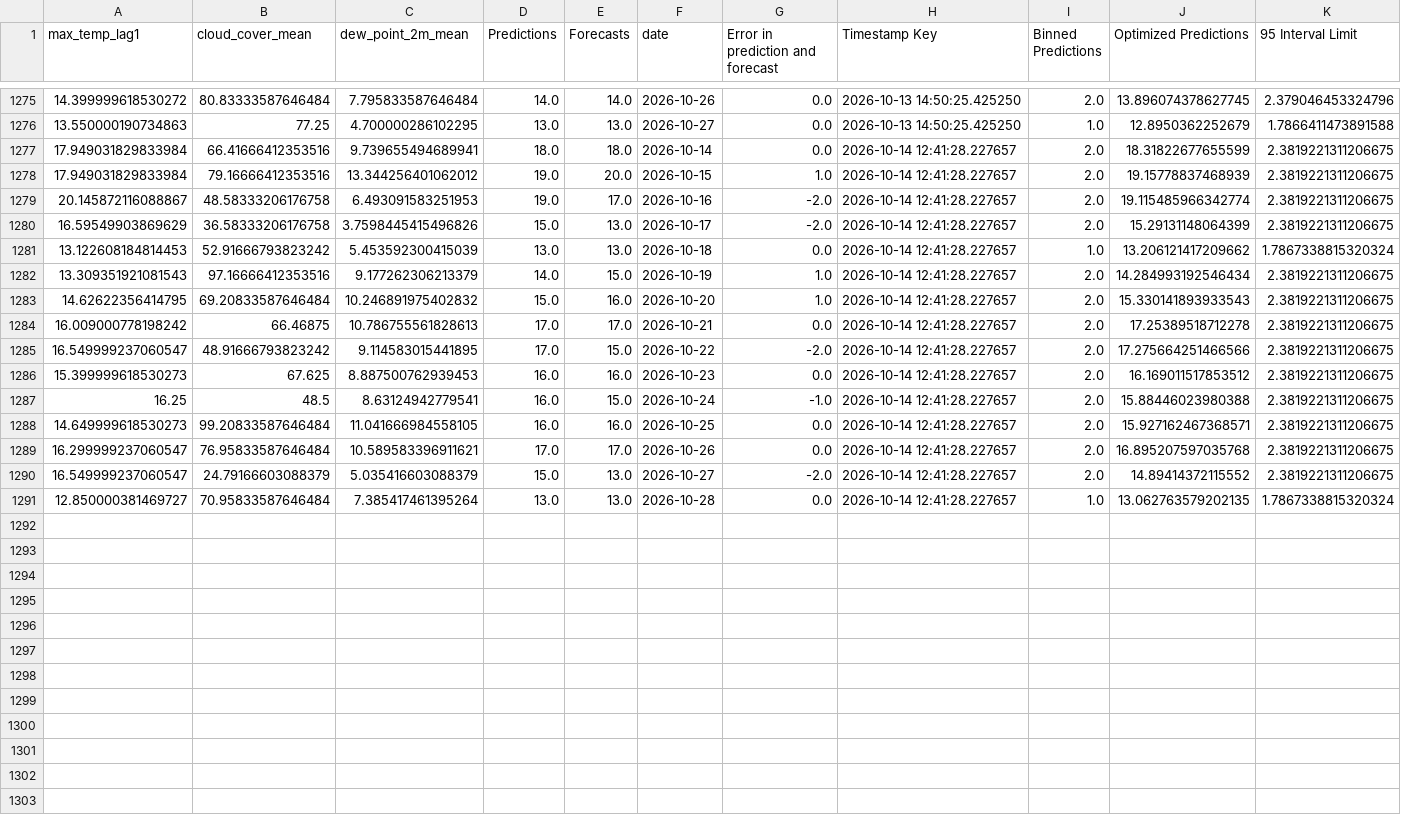
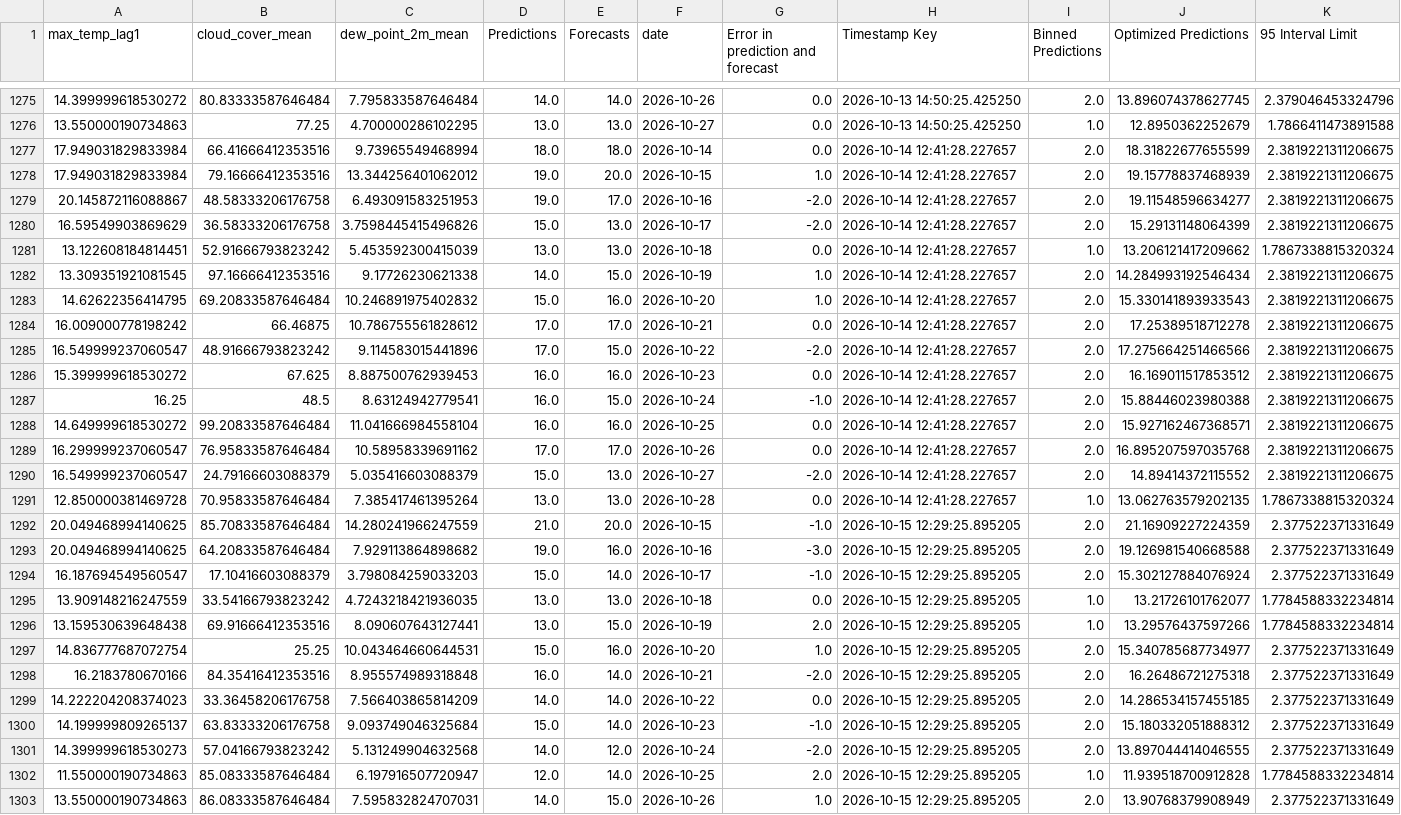
Before and after one commit to nitheshsrb/Fundamentals, a CSV file: weather_data/data/Historic_predictions.csv, drawn as a sheet; only a part is shown, gaps mark what is left out; the diff covers the shown part only.

```diff
--- a/weather_data/data/Historic_predictions.csv
+++ b/weather_data/data/Historic_predictions.csv
@@ -1276,16 +1276,28 @@ max_temp_lag1,cloud_cover_mean,dew_point_2m_mean,Predictions,Forecasts,date,Erro
 13.550000190734863,77.25,4.700000286102295,13.0,13.0,2026-10-27,0.0,2026-10-13 14:50:25.425250,1.0,12.8950362252679,1.7866411473891588
-17.949031829833984,66.41666412353516,9.739655494689941,18.0,18.0,2026-10-14,0.0,2026-10-14 12:41:28.227657,2.0,18.31822677655599,2.3819221311206675
+17.949031829833984,66.41666412353516,9.73965549468994,18.0,18.0,2026-10-14,0.0,2026-10-14 12:41:28.227657,2.0,18.31822677655599,2.3819221311206675
 17.949031829833984,79.16666412353516,13.344256401062012,19.0,20.0,2026-10-15,1.0,2026-10-14 12:41:28.227657,2.0,19.15778837468939,2.3819221311206675
-20.145872116088867,48.58333206176758,6.493091583251953,19.0,17.0,2026-10-16,-2.0,2026-10-14 12:41:28.227657,2.0,19.115485966342774,2.3819221311206675
+20.145872116088867,48.58333206176758,6.493091583251953,19.0,17.0,2026-10-16,-2.0,2026-10-14 12:41:28.227657,2.0,19.11548596634277,2.3819221311206675
 16.59549903869629,36.58333206176758,3.7598445415496826,15.0,13.0,2026-10-17,-2.0,2026-10-14 12:41:28.227657,2.0,15.29131148064399,2.3819221311206675
-13.122608184814453,52.91666793823242,5.453592300415039,13.0,13.0,2026-10-18,0.0,2026-10-14 12:41:28.227657,1.0,13.206121417209662,1.7867338815320324
-13.309351921081543,97.16666412353516,9.177262306213379,14.0,15.0,2026-10-19,1.0,2026-10-14 12:41:28.227657,2.0,14.284993192546434,2.3819221311206675
+13.122608184814451,52.91666793823242,5.453592300415039,13.0,13.0,2026-10-18,0.0,2026-10-14 12:41:28.227657,1.0,13.206121417209662,1.7867338815320324
+13.309351921081545,97.16666412353516,9.17726230621338,14.0,15.0,2026-10-19,1.0,2026-10-14 12:41:28.227657,2.0,14.284993192546434,2.3819221311206675
 14.62622356414795,69.20833587646484,10.246891975402832,15.0,16.0,2026-10-20,1.0,2026-10-14 12:41:28.227657,2.0,15.330141893933543,2.3819221311206675
-16.009000778198242,66.46875,10.786755561828613,17.0,17.0,2026-10-21,0.0,2026-10-14 12:41:28.227657,2.0,17.25389518712278,2.3819221311206675
-16.549999237060547,48.91666793823242,9.114583015441895,17.0,15.0,2026-10-22,-2.0,2026-10-14 12:41:28.227657,2.0,17.275664251466566,2.3819221311206675
-15.399999618530273,67.625,8.887500762939453,16.0,16.0,2026-10-23,0.0,2026-10-14 12:41:28.227657,2.0,16.169011517853512,2.3819221311206675
+16.009000778198242,66.46875,10.786755561828612,17.0,17.0,2026-10-21,0.0,2026-10-14 12:41:28.227657,2.0,17.25389518712278,2.3819221311206675
+16.549999237060547,48.91666793823242,9.114583015441896,17.0,15.0,2026-10-22,-2.0,2026-10-14 12:41:28.227657,2.0,17.275664251466566,2.3819221311206675
+15.399999618530272,67.625,8.887500762939453,16.0,16.0,2026-10-23,0.0,2026-10-14 12:41:28.227657,2.0,16.169011517853512,2.3819221311206675
 16.25,48.5,8.63124942779541,16.0,15.0,2026-10-24,-1.0,2026-10-14 12:41:28.227657,2.0,15.88446023980388,2.3819221311206675
-14.649999618530273,99.20833587646484,11.041666984558105,16.0,16.0,2026-10-25,0.0,2026-10-14 12:41:28.227657,2.0,15.927162467368571,2.3819221311206675
-16.299999237060547,76.95833587646484,10.589583396911621,17.0,17.0,2026-10-26,0.0,2026-10-14 12:41:28.227657,2.0,16.895207597035768,2.3819221311206675
+14.649999618530272,99.20833587646484,11.041666984558104,16.0,16.0,2026-10-25,0.0,2026-10-14 12:41:28.227657,2.0,15.927162467368571,2.3819221311206675
+16.299999237060547,76.95833587646484,10.58958339691162,17.0,17.0,2026-10-26,0.0,2026-10-14 12:41:28.227657,2.0,16.895207597035768,2.3819221311206675
 16.549999237060547,24.79166603088379,5.035416603088379,15.0,13.0,2026-10-27,-2.0,2026-10-14 12:41:28.227657,2.0,14.89414372115552,2.3819221311206675
-12.850000381469727,70.95833587646484,7.385417461395264,13.0,13.0,2026-10-28,0.0,2026-10-14 12:41:28.227657,1.0,13.062763579202135,1.7867338815320324
+12.850000381469728,70.95833587646484,7.385417461395264,13.0,13.0,2026-10-28,0.0,2026-10-14 12:41:28.227657,1.0,13.062763579202135,1.7867338815320324
+20.049468994140625,85.70833587646484,14.280241966247559,21.0,20.0,2026-10-15,-1.0,2026-10-15 12:29:25.895205,2.0,21.16909227224359,2.377522371331649
+20.049468994140625,64.20833587646484,7.929113864898682,19.0,16.0,2026-10-16,-3.0,2026-10-15 12:29:25.895205,2.0,19.126981540668588,2.377522371331649
+16.187694549560547,17.10416603088379,3.798084259033203,15.0,14.0,2026-10-17,-1.0,2026-10-15 12:29:25.895205,2.0,15.302127884076924,2.377522371331649
+13.909148216247559,33.54166793823242,4.7243218421936035,13.0,13.0,2026-10-18,0.0,2026-10-15 12:29:25.895205,1.0,13.21726101762077,1.7784588332234814
+13.159530639648438,69.91666412353516,8.090607643127441,13.0,15.0,2026-10-19,2.0,2026-10-15 12:29:25.895205,1.0,13.29576437597266,1.7784588332234814
+14.836777687072754,25.25,10.043464660644531,15.0,16.0,2026-10-20,1.0,2026-10-15 12:29:25.895205,2.0,15.340785687734977,2.377522371331649
+16.2183780670166,84.35416412353516,8.955574989318848,16.0,14.0,2026-10-21,-2.0,2026-10-15 12:29:25.895205,2.0,16.26486721275318,2.377522371331649
+14.222204208374023,33.36458206176758,7.566403865814209,14.0,14.0,2026-10-22,0.0,2026-10-15 12:29:25.895205,2.0,14.286534157455185,2.377522371331649
+14.199999809265137,63.83333206176758,9.093749046325684,15.0,14.0,2026-10-23,-1.0,2026-10-15 12:29:25.895205,2.0,15.180332051888312,2.377522371331649
+14.399999618530273,57.04166793823242,5.131249904632568,14.0,12.0,2026-10-24,-2.0,2026-10-15 12:29:25.895205,2.0,13.897044414046555,2.377522371331649
+11.550000190734863,85.08333587646484,6.197916507720947,12.0,14.0,2026-10-25,2.0,2026-10-15 12:29:25.895205,1.0,11.939518700912828,1.7784588332234814
+13.550000190734863,86.08333587646484,7.595832824707031,14.0,15.0,2026-10-26,1.0,2026-10-15 12:29:25.895205,2.0,13.90768379908949,2.377522371331649
```
Also changed, not shown: 3 added rows and 1 edited cell elsewhere in this file, weather_data/data/Delta_load.csv, weather_data/data/Feature_engineered_data.csv, 3 other files.
